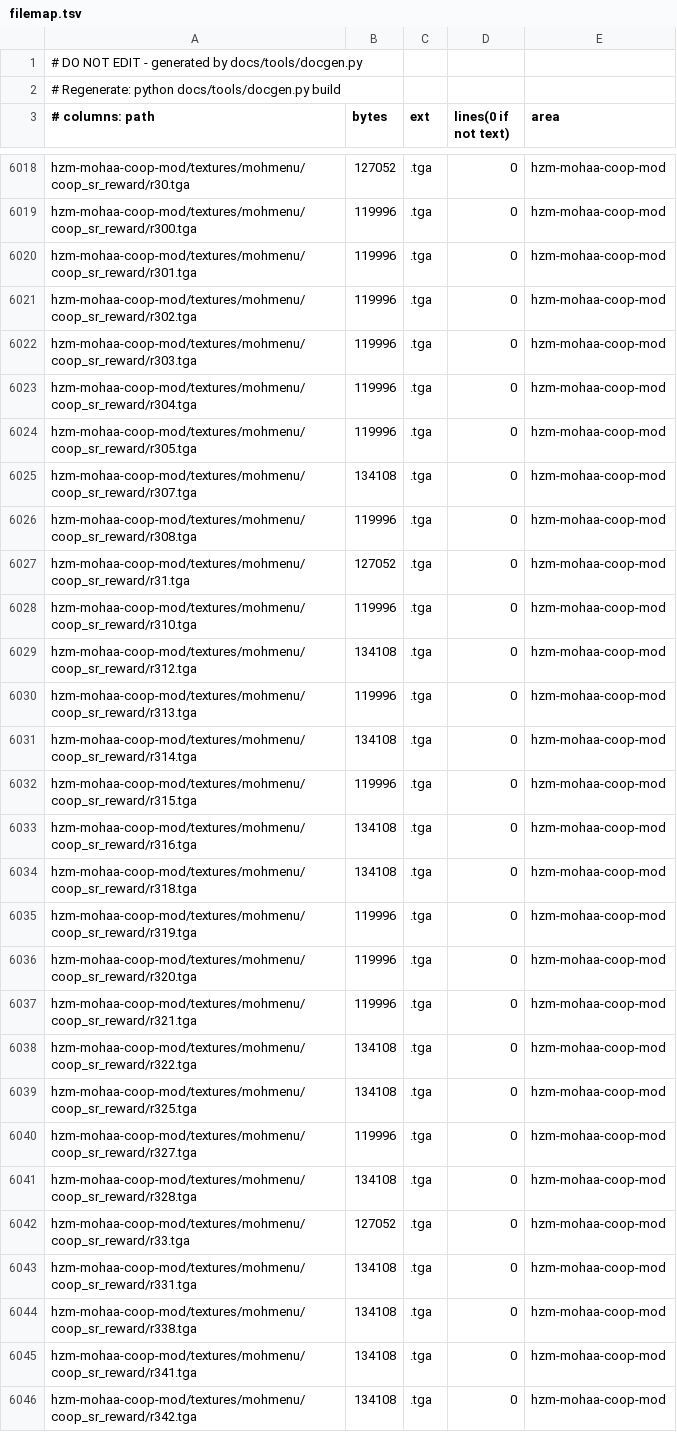
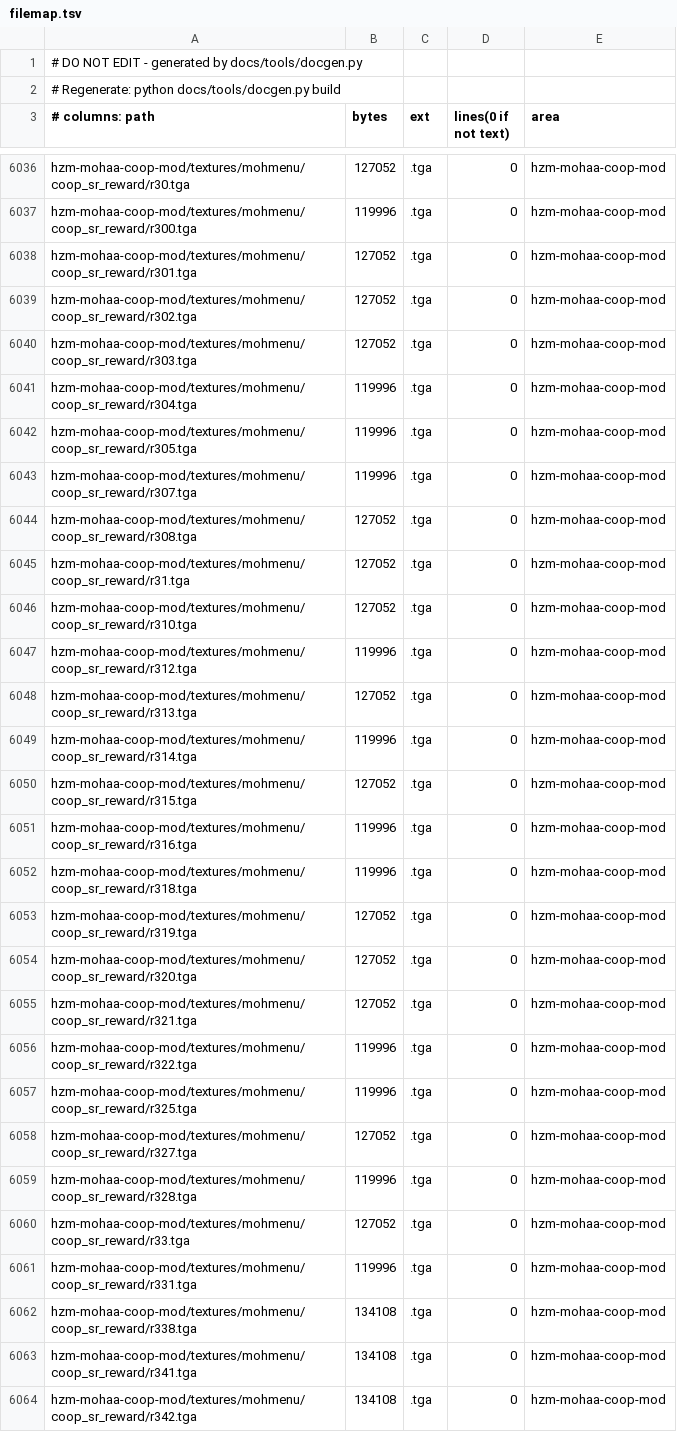
Before and after one commit to MOHCoopTrilogy/releases, a TSV file: docs/generated/filemap.tsv, drawn as a sheet; only a part is shown, gaps mark what is left out; the diff covers the shown part only.

```diff
--- a/docs/generated/filemap.tsv
+++ b/docs/generated/filemap.tsv
@@ -6019,26 +6037,26 @@ hzm-mohaa-coop-mod/textures/mohmenu/coop_sr_reward/r30.tga	127052	.tga	0	hzm-moh
 hzm-mohaa-coop-mod/textures/mohmenu/coop_sr_reward/r300.tga	119996	.tga	0	hzm-mohaa-coop-mod
-hzm-mohaa-coop-mod/textures/mohmenu/coop_sr_reward/r301.tga	119996	.tga	0	hzm-mohaa-coop-mod
-hzm-mohaa-coop-mod/textures/mohmenu/coop_sr_reward/r302.tga	119996	.tga	0	hzm-mohaa-coop-mod
-hzm-mohaa-coop-mod/textures/mohmenu/coop_sr_reward/r303.tga	119996	.tga	0	hzm-mohaa-coop-mod
+hzm-mohaa-coop-mod/textures/mohmenu/coop_sr_reward/r301.tga	127052	.tga	0	hzm-mohaa-coop-mod
+hzm-mohaa-coop-mod/textures/mohmenu/coop_sr_reward/r302.tga	127052	.tga	0	hzm-mohaa-coop-mod
+hzm-mohaa-coop-mod/textures/mohmenu/coop_sr_reward/r303.tga	127052	.tga	0	hzm-mohaa-coop-mod
 hzm-mohaa-coop-mod/textures/mohmenu/coop_sr_reward/r304.tga	119996	.tga	0	hzm-mohaa-coop-mod
 hzm-mohaa-coop-mod/textures/mohmenu/coop_sr_reward/r305.tga	119996	.tga	0	hzm-mohaa-coop-mod
-hzm-mohaa-coop-mod/textures/mohmenu/coop_sr_reward/r307.tga	134108	.tga	0	hzm-mohaa-coop-mod
-hzm-mohaa-coop-mod/textures/mohmenu/coop_sr_reward/r308.tga	119996	.tga	0	hzm-mohaa-coop-mod
+hzm-mohaa-coop-mod/textures/mohmenu/coop_sr_reward/r307.tga	119996	.tga	0	hzm-mohaa-coop-mod
+hzm-mohaa-coop-mod/textures/mohmenu/coop_sr_reward/r308.tga	127052	.tga	0	hzm-mohaa-coop-mod
 hzm-mohaa-coop-mod/textures/mohmenu/coop_sr_reward/r31.tga	127052	.tga	0	hzm-mohaa-coop-mod
-hzm-mohaa-coop-mod/textures/mohmenu/coop_sr_reward/r310.tga	119996	.tga	0	hzm-mohaa-coop-mod
-hzm-mohaa-coop-mod/textures/mohmenu/coop_sr_reward/r312.tga	134108	.tga	0	hzm-mohaa-coop-mod
-hzm-mohaa-coop-mod/textures/mohmenu/coop_sr_reward/r313.tga	119996	.tga	0	hzm-mohaa-coop-mod
-hzm-mohaa-coop-mod/textures/mohmenu/coop_sr_reward/r314.tga	134108	.tga	0	hzm-mohaa-coop-mod
-hzm-mohaa-coop-mod/textures/mohmenu/coop_sr_reward/r315.tga	119996	.tga	0	hzm-mohaa-coop-mod
-hzm-mohaa-coop-mod/textures/mohmenu/coop_sr_reward/r316.tga	134108	.tga	0	hzm-mohaa-coop-mod
-hzm-mohaa-coop-mod/textures/mohmenu/coop_sr_reward/r318.tga	134108	.tga	0	hzm-mohaa-coop-mod
-hzm-mohaa-coop-mod/textures/mohmenu/coop_sr_reward/r319.tga	119996	.tga	0	hzm-mohaa-coop-mod
-hzm-mohaa-coop-mod/textures/mohmenu/coop_sr_reward/r320.tga	119996	.tga	0	hzm-mohaa-coop-mod
-hzm-mohaa-coop-mod/textures/mohmenu/coop_sr_reward/r321.tga	119996	.tga	0	hzm-mohaa-coop-mod
-hzm-mohaa-coop-mod/textures/mohmenu/coop_sr_reward/r322.tga	134108	.tga	0	hzm-mohaa-coop-mod
-hzm-mohaa-coop-mod/textures/mohmenu/coop_sr_reward/r325.tga	134108	.tga	0	hzm-mohaa-coop-mod
-hzm-mohaa-coop-mod/textures/mohmenu/coop_sr_reward/r327.tga	119996	.tga	0	hzm-mohaa-coop-mod
-hzm-mohaa-coop-mod/textures/mohmenu/coop_sr_reward/r328.tga	134108	.tga	0	hzm-mohaa-coop-mod
+hzm-mohaa-coop-mod/textures/mohmenu/coop_sr_reward/r310.tga	127052	.tga	0	hzm-mohaa-coop-mod
+hzm-mohaa-coop-mod/textures/mohmenu/coop_sr_reward/r312.tga	119996	.tga	0	hzm-mohaa-coop-mod
+hzm-mohaa-coop-mod/textures/mohmenu/coop_sr_reward/r313.tga	127052	.tga	0	hzm-mohaa-coop-mod
+hzm-mohaa-coop-mod/textures/mohmenu/coop_sr_reward/r314.tga	119996	.tga	0	hzm-mohaa-coop-mod
+hzm-mohaa-coop-mod/textures/mohmenu/coop_sr_reward/r315.tga	127052	.tga	0	hzm-mohaa-coop-mod
+hzm-mohaa-coop-mod/textures/mohmenu/coop_sr_reward/r316.tga	119996	.tga	0	hzm-mohaa-coop-mod
+hzm-mohaa-coop-mod/textures/mohmenu/coop_sr_reward/r318.tga	119996	.tga	0	hzm-mohaa-coop-mod
+hzm-mohaa-coop-mod/textures/mohmenu/coop_sr_reward/r319.tga	127052	.tga	0	hzm-mohaa-coop-mod
+hzm-mohaa-coop-mod/textures/mohmenu/coop_sr_reward/r320.tga	127052	.tga	0	hzm-mohaa-coop-mod
+hzm-mohaa-coop-mod/textures/mohmenu/coop_sr_reward/r321.tga	127052	.tga	0	hzm-mohaa-coop-mod
+hzm-mohaa-coop-mod/textures/mohmenu/coop_sr_reward/r322.tga	119996	.tga	0	hzm-mohaa-coop-mod
+hzm-mohaa-coop-mod/textures/mohmenu/coop_sr_reward/r325.tga	119996	.tga	0	hzm-mohaa-coop-mod
+hzm-mohaa-coop-mod/textures/mohmenu/coop_sr_reward/r327.tga	127052	.tga	0	hzm-mohaa-coop-mod
+hzm-mohaa-coop-mod/textures/mohmenu/coop_sr_reward/r328.tga	119996	.tga	0	hzm-mohaa-coop-mod
 hzm-mohaa-coop-mod/textures/mohmenu/coop_sr_reward/r33.tga	127052	.tga	0	hzm-mohaa-coop-mod
-hzm-mohaa-coop-mod/textures/mohmenu/coop_sr_reward/r331.tga	134108	.tga	0	hzm-mohaa-coop-mod
+hzm-mohaa-coop-mod/textures/mohmenu/coop_sr_reward/r331.tga	119996	.tga	0	hzm-mohaa-coop-mod
 hzm-mohaa-coop-mod/textures/mohmenu/coop_sr_reward/r338.tga	134108	.tga	0	hzm-mohaa-coop-mod
```
Also changed, not shown: 19 added rows and 14 edited cells elsewhere in this file, 16 other files.
